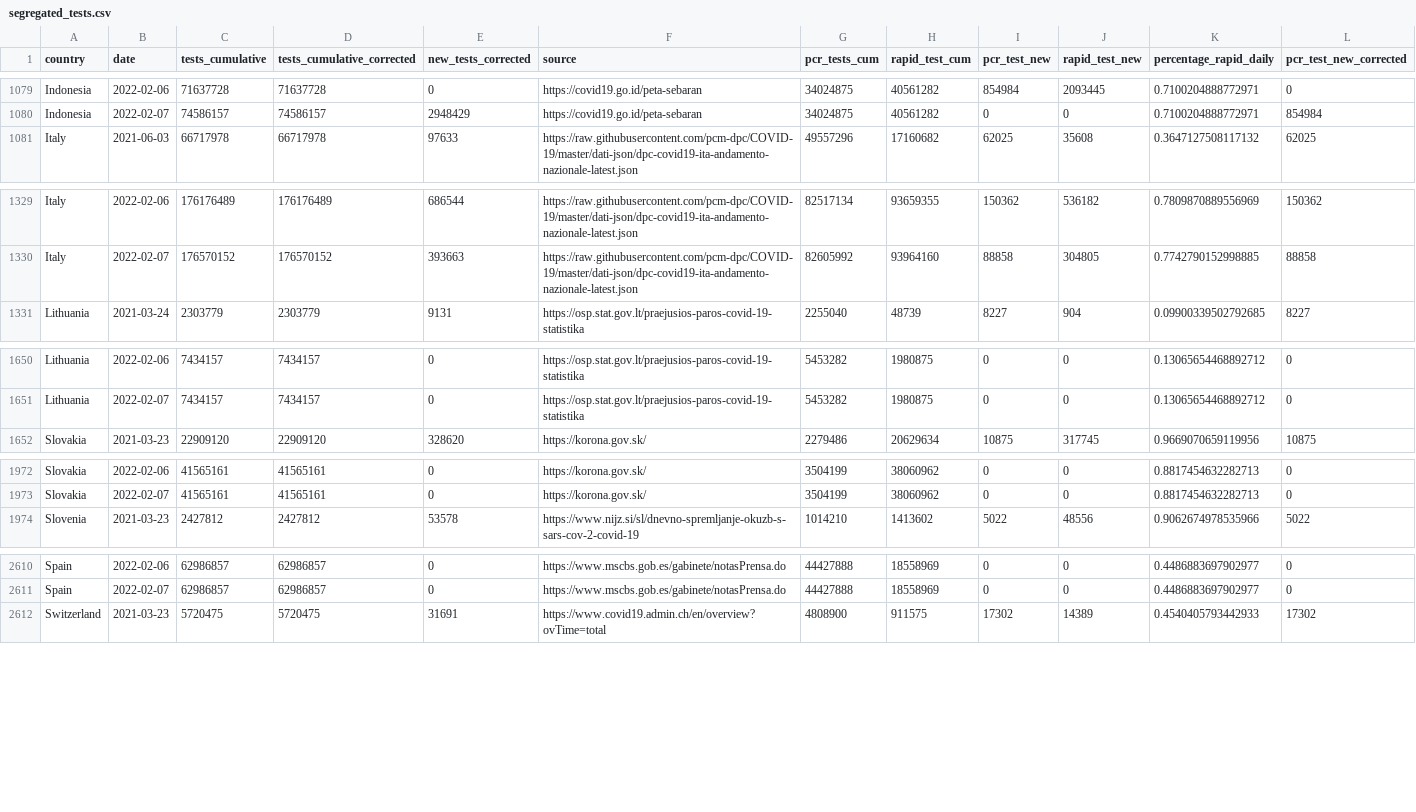
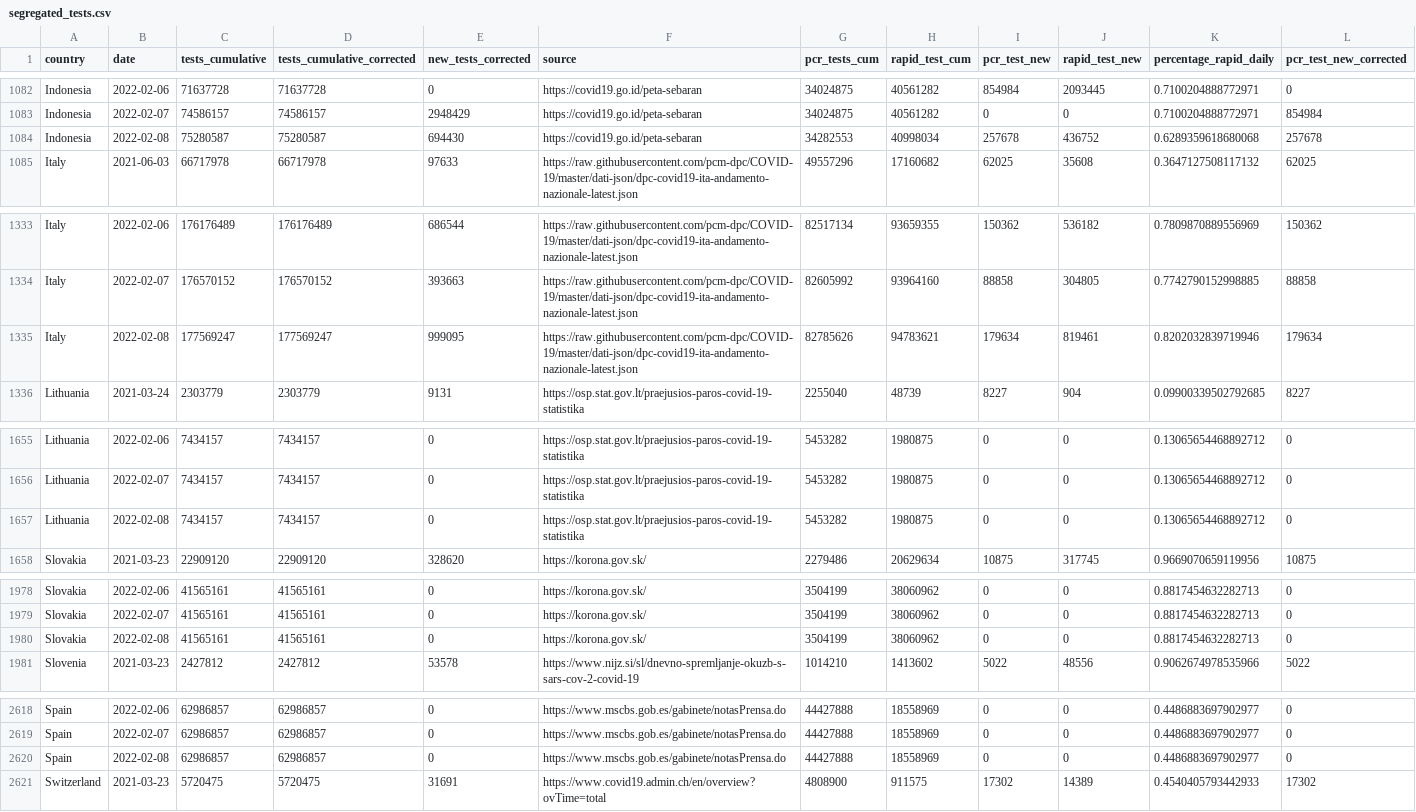
Before and after one commit to finddx/FINDCov19Tracker, a CSV file: reference/segregated_tests.csv, drawn as a sheet; only a part is shown, gaps mark what is left out; rows hold the shown columns only; the diff covers the shown part only; the diff names each change by its address in the sheet, - before the commit and + after, or states it on an @@ line.

```diff
--- a/reference/segregated_tests.csv
+++ b/reference/segregated_tests.csv
+row 1084: Indonesia | 2022-02-08 | 75280587 | 75280587 | 694430 | https://covid19.go.id/peta-sebaran | 34282553 | 40998034 | 257678 | 436752 | 0.6289359618680068 | 257678
+row 1335: Italy | 2022-02-08 | 177569247 | 177569247 | 999095 | https://raw.githubusercontent.com/pcm-dpc/COVID-19/master/dati-json/dpc-covid19-ita-andamento-nazionale-latest.json | 82785626 | 94783621 | 179634 | 819461 | 0.8202032839719946 | 179634
+row 1657: Lithuania | 2022-02-08 | 7434157 | 7434157 | 0 | https://osp.stat.gov.lt/praejusios-paros-covid-19-statistika | 5453282 | 1980875 | 0 | 0 | 0.13065654468892712 | 0
+row 1980: Slovakia | 2022-02-08 | 41565161 | 41565161 | 0 | https://korona.gov.sk/ | 3504199 | 38060962 | 0 | 0 | 0.8817454632282713 | 0
+row 2620: Spain | 2022-02-08 | 62986857 | 62986857 | 0 | https://www.mscbs.gob.es/gabinete/notasPrensa.do | 44427888 | 18558969 | 0 | 0 | 0.4486883697902977 | 0
```
Also changed, not shown: 5 added rows and 31 edited cells elsewhere in this file, reference/segregated-data.csv, 3 other files.
